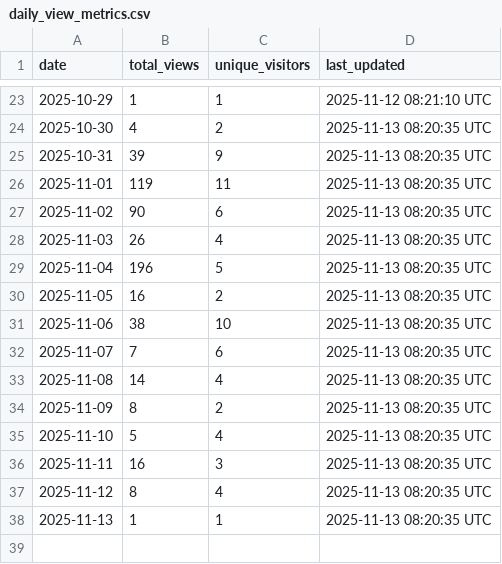
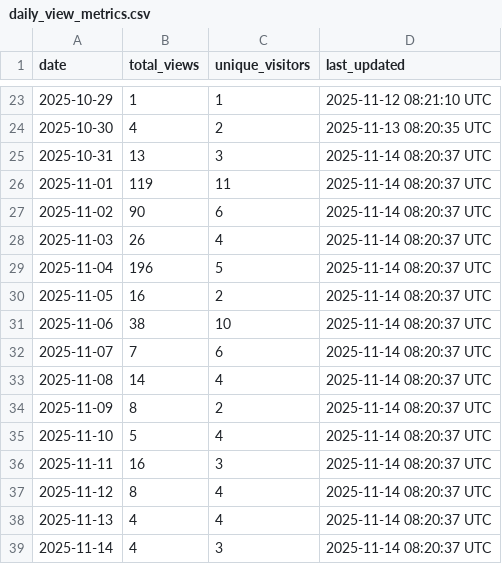
Before and after one commit to robotmcp/robotmcp_client, a CSV file: .metrics/daily_view_metrics.csv, drawn as a sheet; only a part is shown, gaps mark what is left out.

```diff
--- a/.metrics/daily_view_metrics.csv
+++ b/.metrics/daily_view_metrics.csv
@@ -24,15 +24,16 @@ date,total_views,unique_visitors,last_updated
 2025-10-30,4,2,2025-11-13 08:20:35 UTC
-2025-10-31,39,9,2025-11-13 08:20:35 UTC
-2025-11-01,119,11,2025-11-13 08:20:35 UTC
-2025-11-02,90,6,2025-11-13 08:20:35 UTC
-2025-11-03,26,4,2025-11-13 08:20:35 UTC
-2025-11-04,196,5,2025-11-13 08:20:35 UTC
-2025-11-05,16,2,2025-11-13 08:20:35 UTC
-2025-11-06,38,10,2025-11-13 08:20:35 UTC
-2025-11-07,7,6,2025-11-13 08:20:35 UTC
-2025-11-08,14,4,2025-11-13 08:20:35 UTC
-2025-11-09,8,2,2025-11-13 08:20:35 UTC
-2025-11-10,5,4,2025-11-13 08:20:35 UTC
-2025-11-11,16,3,2025-11-13 08:20:35 UTC
-2025-11-12,8,4,2025-11-13 08:20:35 UTC
-2025-11-13,1,1,2025-11-13 08:20:35 UTC
+2025-10-31,13,3,2025-11-14 08:20:37 UTC
+2025-11-01,119,11,2025-11-14 08:20:37 UTC
+2025-11-02,90,6,2025-11-14 08:20:37 UTC
+2025-11-03,26,4,2025-11-14 08:20:37 UTC
+2025-11-04,196,5,2025-11-14 08:20:37 UTC
+2025-11-05,16,2,2025-11-14 08:20:37 UTC
+2025-11-06,38,10,2025-11-14 08:20:37 UTC
+2025-11-07,7,6,2025-11-14 08:20:37 UTC
+2025-11-08,14,4,2025-11-14 08:20:37 UTC
+2025-11-09,8,2,2025-11-14 08:20:37 UTC
+2025-11-10,5,4,2025-11-14 08:20:37 UTC
+2025-11-11,16,3,2025-11-14 08:20:37 UTC
+2025-11-12,8,4,2025-11-14 08:20:37 UTC
+2025-11-13,4,4,2025-11-14 08:20:37 UTC
+2025-11-14,4,3,2025-11-14 08:20:37 UTC
```
Also changed, not shown: .metrics/rolling_14d_view_metrics.csv.
